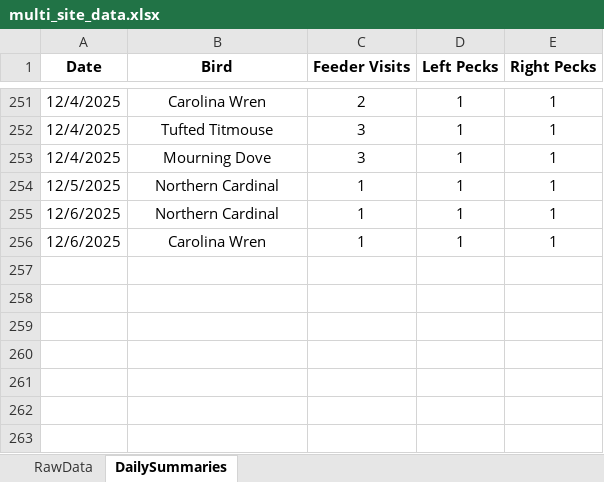
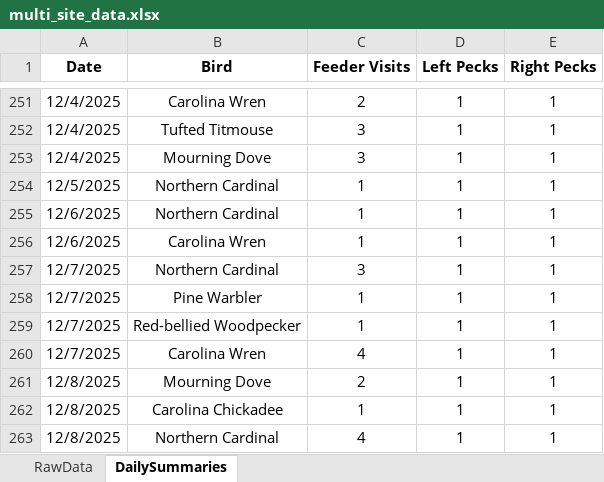
Before and after one commit to david-j-cox/backyard-ecology, an Excel workbook: data/multi_site_data.xlsx, sheet DailySummaries, drawn as a sheet; only a part is shown, gaps mark what is left out; values as stored, in another font and other column widths than the file's, no borders; the diff names each change by its address in the sheet, - before the commit and + after, or states it on an @@ line.

Commit message:
Daily dashboard update

```diff
--- a/data/multi_site_data.xlsx (sheet DailySummaries)
+++ b/data/multi_site_data.xlsx (sheet DailySummaries)
+row 257: 12/7/2025 | Northern Cardinal | 3 | 1 | 1
+row 258: 12/7/2025 | Pine Warbler | 1 | 1 | 1
+row 259: 12/7/2025 | Red-bellied Woodpecker | 1 | 1 | 1
+row 260: 12/7/2025 | Carolina Wren | 4 | 1 | 1
+row 261: 12/8/2025 | Mourning Dove | 2 | 1 | 1
+row 262: 12/8/2025 | Carolina Chickadee | 1 | 1 | 1
+row 263: 12/8/2025 | Northern Cardinal | 4 | 1 | 1
```
Also changed, not shown: sheet RawData, formulas that keep their value, 26 other files.
